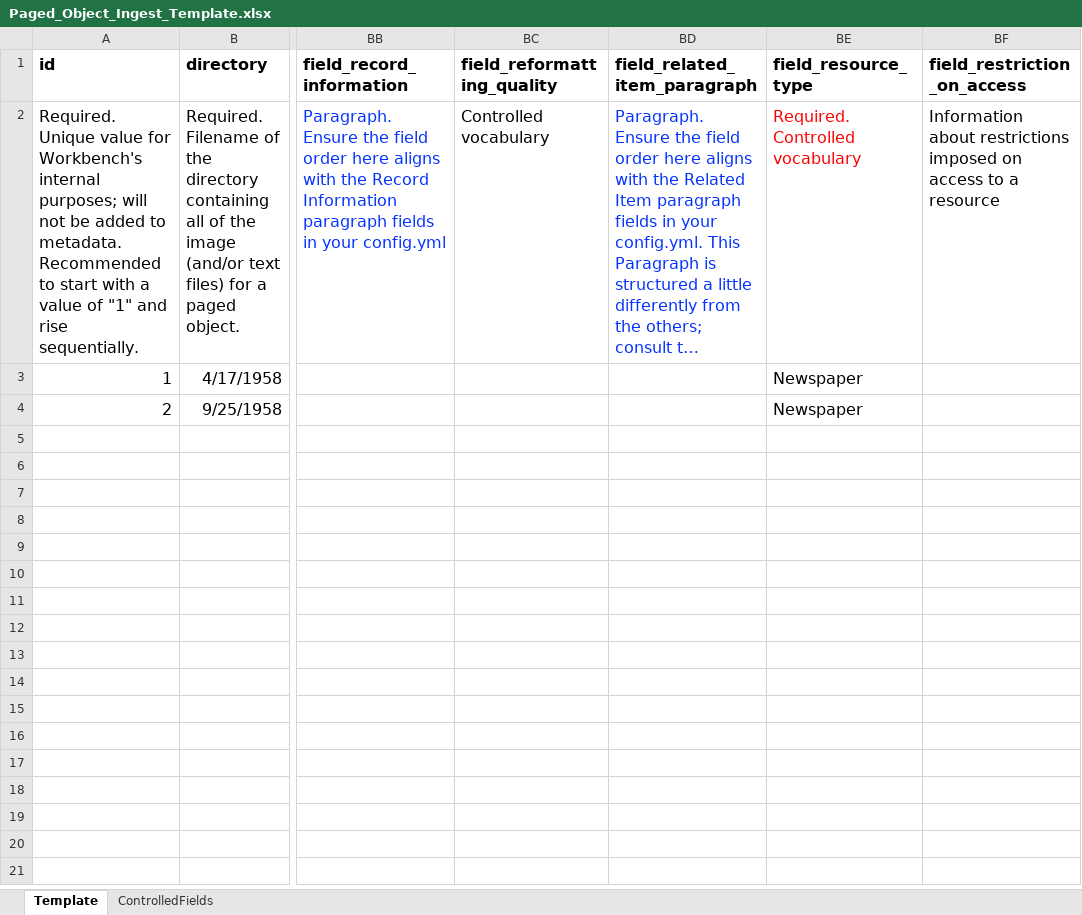
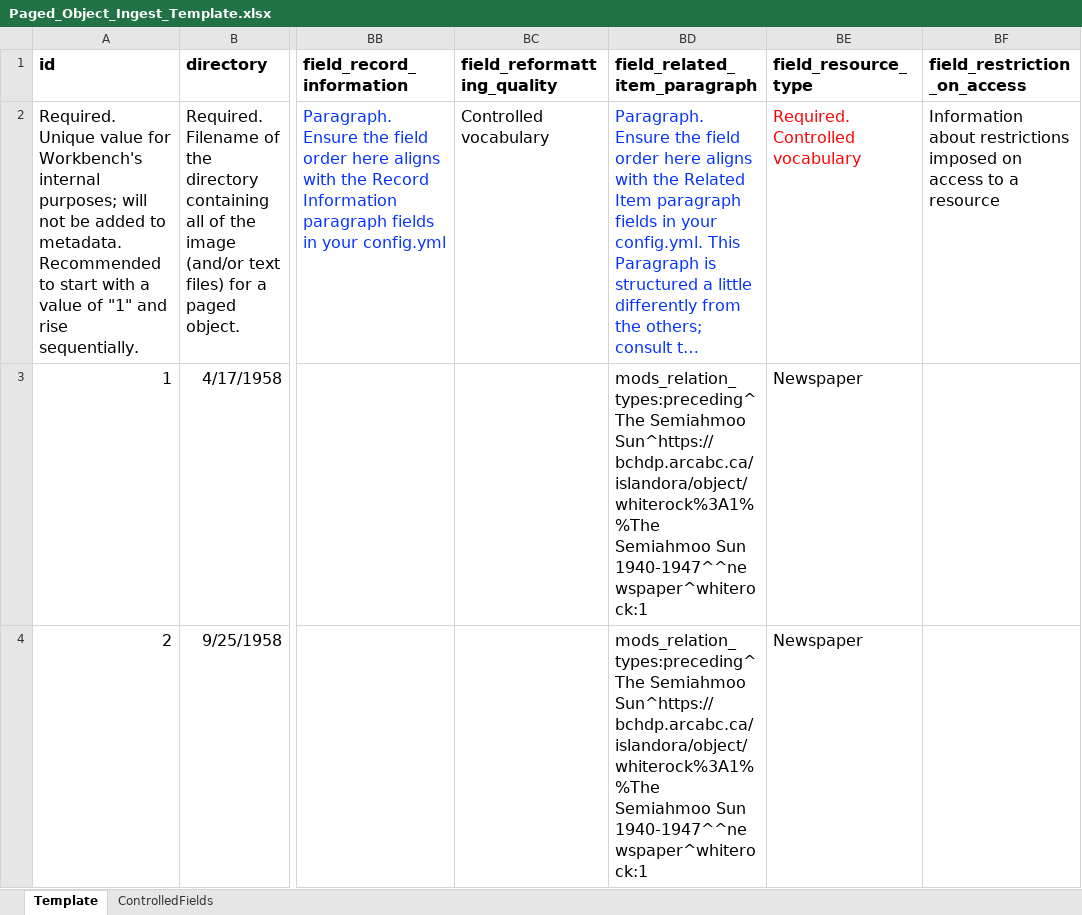
Before and after one commit to bceln/arca-templates, an Excel workbook: templates/CREATE/paged object ingest/Paged_Object_Ingest_Template.xlsx, sheet Template, drawn as a sheet; only a part is shown, gaps mark what is left out; long unchanged cells end in …; values as stored, in another font and other column widths than the file's, no borders; the diff names each change by its address in the sheet, - before the commit and + after, or states it on an @@ line.

```diff
--- a/templates/CREATE/paged object ingest/Paged_Object_Ingest_Template.xlsx (sheet Template)
+++ b/templates/CREATE/paged object ingest/Paged_Object_Ingest_Template.xlsx (sheet Template)
-BD3:BD4 (field_related_item_paragraph): (empty)
+BD3:BD4 (field_related_item_paragraph): mods_relation_types:preceding^The Semiahmoo Sun^https://bchdp.arcabc.ca/islandora/object/whiterock%3A1%%The Semiahmoo Sun 1940-1947^^newspaper^whiterock:1
```
Also changed, not shown: templates/CREATE/single object ingest/Single_Object_Ingest_Template.xlsx, 2 other files.
